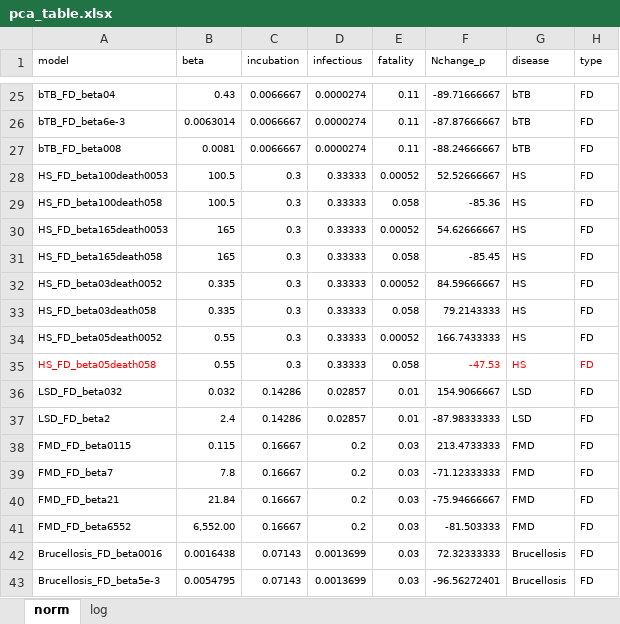
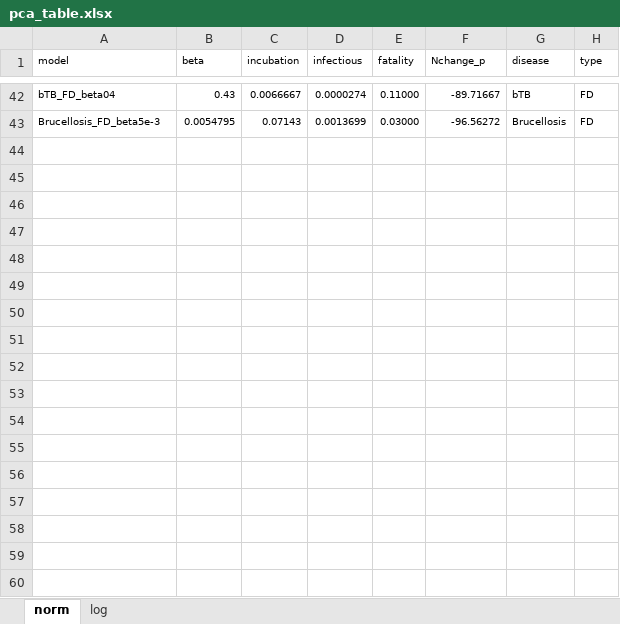
Before and after one commit to Wantidah/InfectiousModel, an Excel workbook: pca_table.xlsx, sheet norm, drawn as a sheet; only a part is shown, gaps mark what is left out; values as stored, in another font and other column widths than the file's, no borders; removed rows and columns are numbered as before the commit, all else as after; the diff covers the shown part only; the diff names each change by its address in the sheet, - before the commit and + after, or states it on an @@ line.

```diff
--- a/pca_table.xlsx (sheet norm)
+++ b/pca_table.xlsx (sheet norm)
-E42 (fatality): 0.11
+E42 (fatality): 0.11000
-F42 (Nchange_p): -89.71666667
+F42 (Nchange_p): -89.71667
-row 26: bTB_FD_beta6e-3 | 0.0063014 | 0.0066667 | 0.0000274 | 0.11 | -87.87666667 | bTB | FD
-row 27: bTB_FD_beta008 | 0.0081 | 0.0066667 | 0.0000274 | 0.11 | -88.24666667 | bTB | FD
-row 28: HS_FD_beta100death0053 | 100.5 | 0.3 | 0.33333 | 0.00052 | 52.52666667 | HS | FD
-row 29: HS_FD_beta100death058 | 100.5 | 0.3 | 0.33333 | 0.058 | -85.36 | HS | FD
-row 30: HS_FD_beta165death0053 | 165 | 0.3 | 0.33333 | 0.00052 | 54.62666667 | HS | FD
-row 31: HS_FD_beta165death058 | 165 | 0.3 | 0.33333 | 0.058 | -85.45 | HS | FD
-row 32: HS_FD_beta03death0052 | 0.335 | 0.3 | 0.33333 | 0.00052 | 84.59666667 | HS | FD
-row 33: HS_FD_beta03death058 | 0.335 | 0.3 | 0.33333 | 0.058 | 79.2143333 | HS | FD
-row 34: HS_FD_beta05death0052 | 0.55 | 0.3 | 0.33333 | 0.00052 | 166.7433333 | HS | FD
-row 35: HS_FD_beta05death058 | 0.55 | 0.3 | 0.33333 | 0.058 | -47.53 | HS | FD
-row 36: LSD_FD_beta032 | 0.032 | 0.14286 | 0.02857 | 0.01 | 154.9066667 | LSD | FD
-row 37: LSD_FD_beta2 | 2.4 | 0.14286 | 0.02857 | 0.01 | -87.98333333 | LSD | FD
-row 38: FMD_FD_beta0115 | 0.115 | 0.16667 | 0.2 | 0.03 | 213.4733333 | FMD | FD
-row 39: FMD_FD_beta7 | 7.8 | 0.16667 | 0.2 | 0.03 | -71.12333333 | FMD | FD
-row 40: FMD_FD_beta21 | 21.84 | 0.16667 | 0.2 | 0.03 | -75.94666667 | FMD | FD
-row 41: FMD_FD_beta6552 | 6,552.00 | 0.16667 | 0.2 | 0.03 | -81.503333 | FMD | FD
-row 42: Brucellosis_FD_beta0016 | 0.0016438 | 0.07143 | 0.0013699 | 0.03 | 72.32333333 | Brucellosis | FD
-E43 (fatality): 0.03
+E43 (fatality): 0.03000
-F43 (Nchange_p): -96.56272401
+F43 (Nchange_p): -96.56272
```
Also changed, not shown: 36 added rows, 19 removed rows and 1 moved row elsewhere in this sheet, 4 other files.
